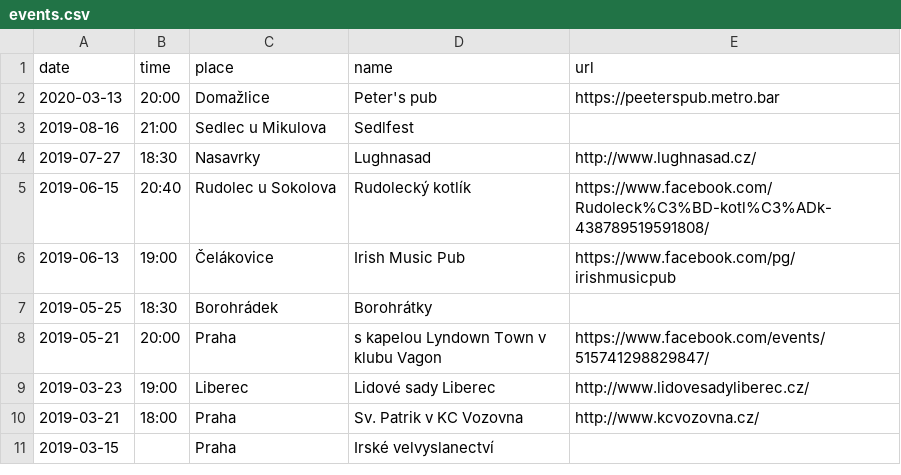
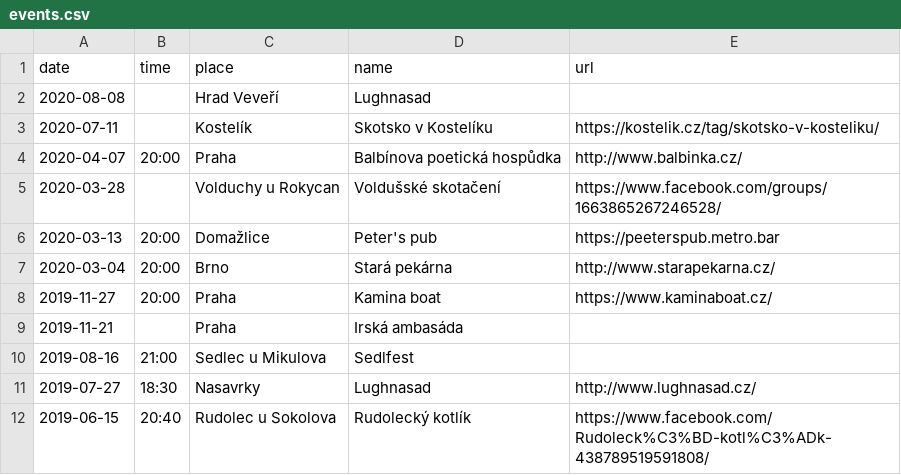
Before and after one commit to davrys/rira-web-jekyll, a CSV file: _data/events.csv, drawn as a sheet; only a part is shown; the shorter side is filled out with more unchanged rows.

Commit message:
New gigs

```diff
--- a/_data/events.csv
+++ b/_data/events.csv
@@ -1,3 +1,10 @@
 date,time,place,name,url
+2020-08-08,,Hrad Veveří,Lughnasad,
+2020-07-11,,Kostelík,Skotsko v Kostelíku,https://kostelik.cz/tag/skotsko-v-kosteliku/
+2020-04-07,20:00,Praha,Balbínova poetická hospůdka,http://www.balbinka.cz/
+2020-03-28,,Volduchy u Rokycan,Voldušské skotačení,https://www.facebook.com/groups/1663865267246528/
 2020-03-13,20:00,Domažlice,Peter's pub,https://peeterspub.metro.bar
+2020-03-04,20:00,Brno,Stará pekárna,http://www.starapekarna.cz/
+2019-11-27,20:00,Praha,Kamina boat,https://www.kaminaboat.cz/
+2019-11-21,,Praha,Irská ambasáda,
 2019-08-16,21:00,Sedlec u Mikulova,Sedlfest,
```
